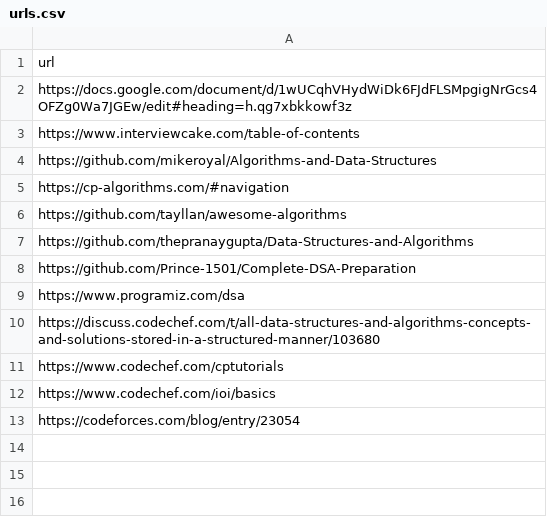
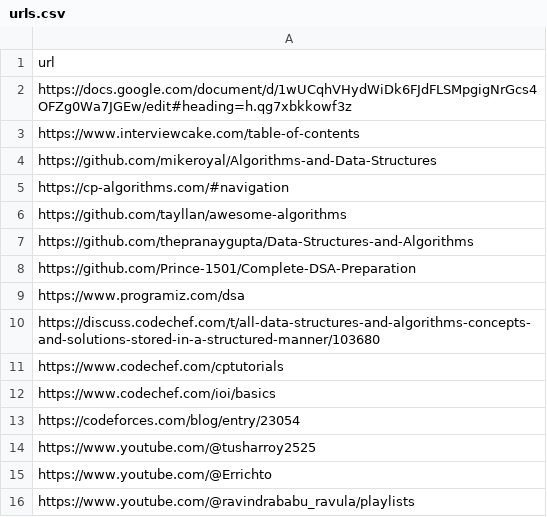
Before and after one commit to pbesra/DataStructureAlgorithm, a CSV file: src/others/data/urls.csv, drawn as a sheet.

```diff
--- a/src/others/data/urls.csv
+++ b/src/others/data/urls.csv
@@ -13 +13,4 @@ https://www.codechef.com/ioi/basics
 https://codeforces.com/blog/entry/23054
+https://www.youtube.com/@tusharroy2525
+https://www.youtube.com/@Errichto
+https://www.youtube.com/@ravindrababu_ravula/playlists
```
Also changed, not shown: 1 other file.
